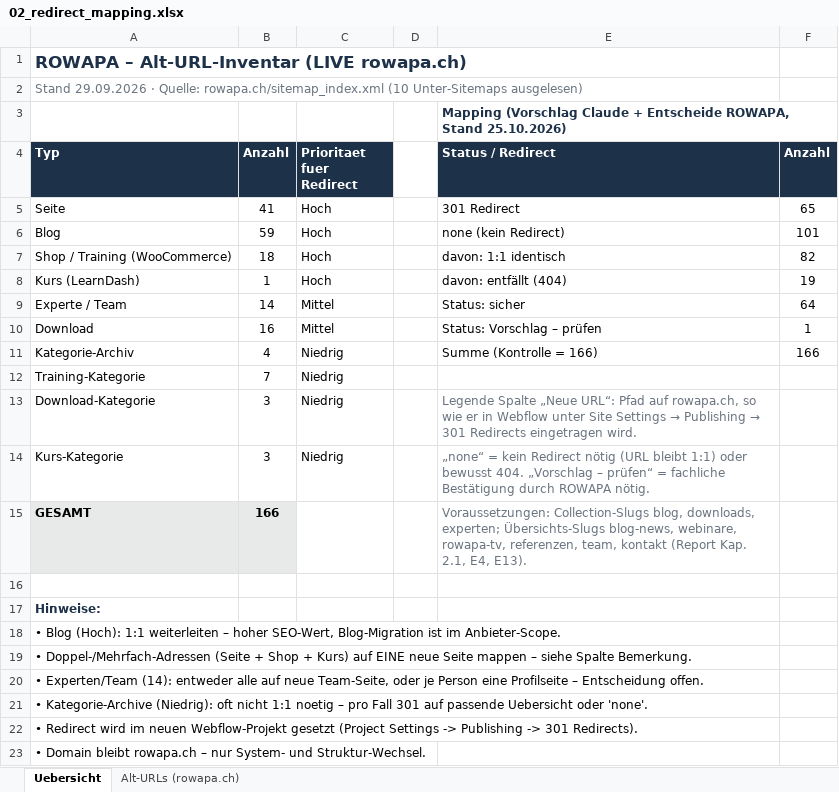
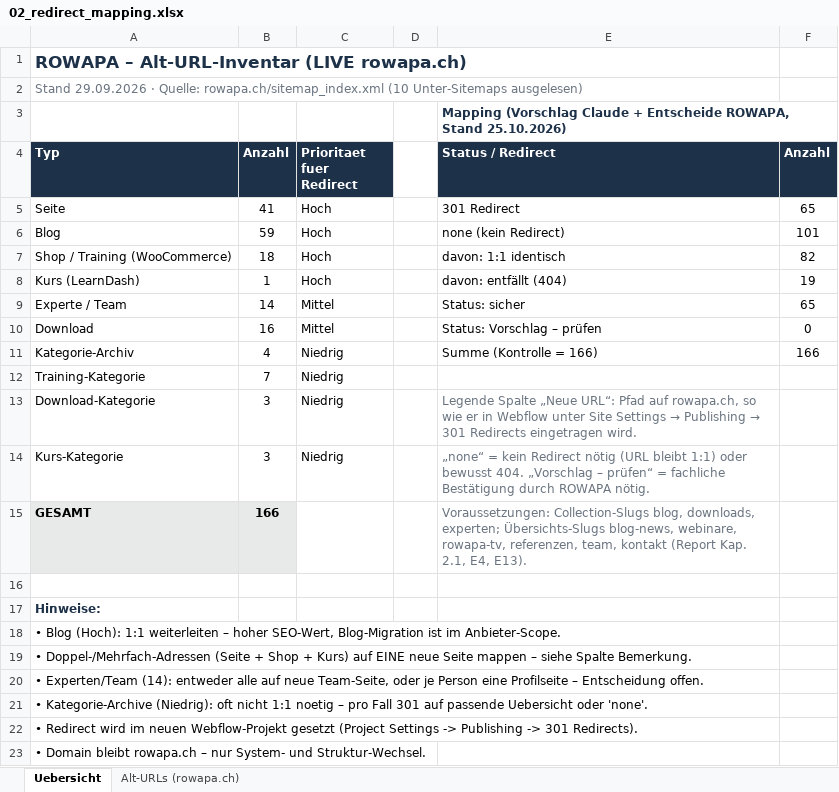
Before and after one commit to ROWAPA-Konzepte/ROWAPA-Website-2027-Automation, an Excel workbook: exports/02_redirect_mapping.xlsx, sheet Uebersicht, drawn as a sheet; values as stored, in another font and other column widths than the file's, no borders; the diff names each change by its address in the sheet, - before the commit and + after, or states it on an @@ line.

```diff
--- a/exports/02_redirect_mapping.xlsx (sheet Uebersicht)
+++ b/exports/02_redirect_mapping.xlsx (sheet Uebersicht)
-F9 (Anzahl): 64
+F9 (Anzahl): 65
-F10 (Anzahl): 1
+F10 (Anzahl): 0
```
Also changed, not shown: sheet Alt-URLs (rowapa.ch), 2 other files.
